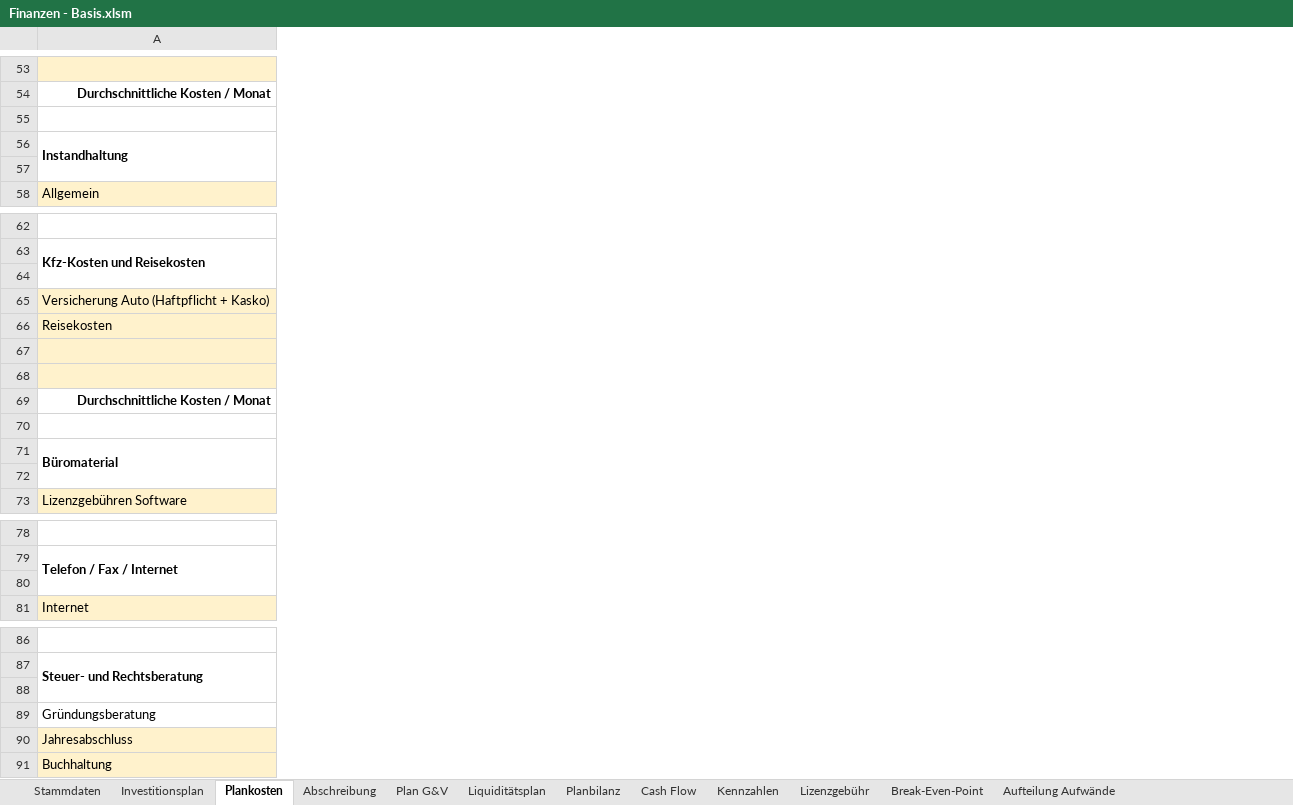
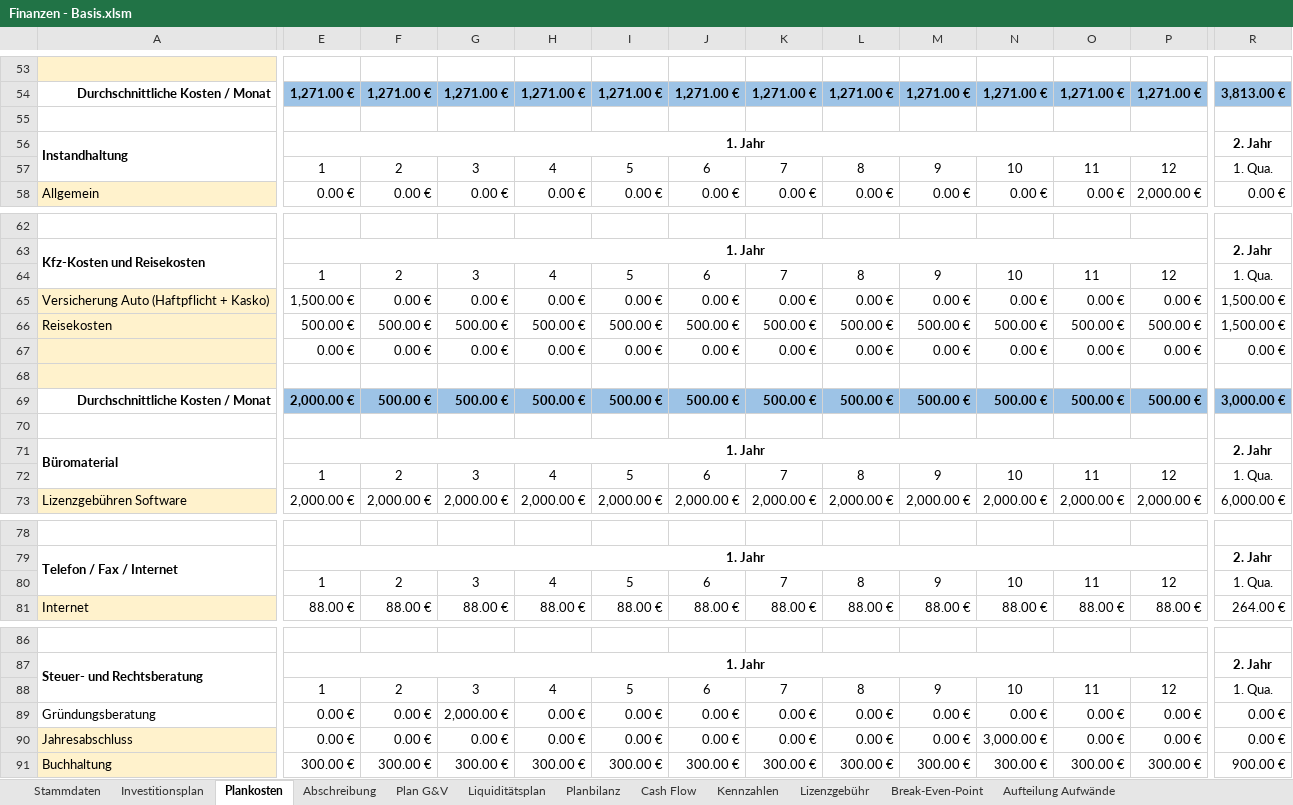
Before and after one commit to thunderbug1/BWL, an Excel workbook: Finanzen/Finanzen - Basis.xlsm, sheet Plankosten, drawn as a sheet; only a part is shown, gaps mark what is left out; values as stored, in another font and other column widths than the file's, no borders; rows hold the shown columns only; the diff covers the shown part only; the diff names each change by its address in the sheet, - before the commit and + after, or states it on an @@ line.

```diff
--- a/Finanzen/Finanzen - Basis.xlsm (sheet Plankosten)
+++ b/Finanzen/Finanzen - Basis.xlsm (sheet Plankosten)
@@ column E unhidden, rows 54-58: 1,271.00 € |  | 1. Jahr | 1 | 0.00 €; rows 63-73: 1. Jahr | 1 | 1,500.00 € | 500.00 € | 0.00 € |  | 2,000.00 € |  | 1. Jahr | 1 | 2,000.00 €; rows 79-81: 1. Jahr | 1 | 88.00 €; rows 87-91: 1. Jahr | 1 | 0.00 € | 0.00 € | 300.00 € @@
@@ column F unhidden, rows 54-58: 1,271.00 € |  |  | 2 | 0.00 €; rows 64-73: 2 | 0.00 € | 500.00 € | 0.00 € |  | 500.00 € |  |  | 2 | 2,000.00 €; rows 80-81: 2 | 88.00 €; rows 88-91: 2 | 0.00 € | 0.00 € | 300.00 € @@
@@ column G unhidden, rows 54-58: 1,271.00 € |  |  | 3 | 0.00 €; rows 64-73: 3 | 0.00 € | 500.00 € | 0.00 € |  | 500.00 € |  |  | 3 | 2,000.00 €; rows 80-81: 3 | 88.00 €; rows 88-91: 3 | 2,000.00 € | 0.00 € | 300.00 € @@
@@ column H unhidden, rows 54-58: 1,271.00 € |  |  | 4 | 0.00 €; rows 64-73: 4 | 0.00 € | 500.00 € | 0.00 € |  | 500.00 € |  |  | 4 | 2,000.00 €; rows 80-81: 4 | 88.00 €; rows 88-91: 4 | 0.00 € | 0.00 € | 300.00 € @@
@@ column I unhidden, rows 54-58: 1,271.00 € |  |  | 5 | 0.00 €; rows 64-73: 5 | 0.00 € | 500.00 € | 0.00 € |  | 500.00 € |  |  | 5 | 2,000.00 €; rows 80-81: 5 | 88.00 €; rows 88-91: 5 | 0.00 € | 0.00 € | 300.00 € @@
@@ column J unhidden, rows 54-58: 1,271.00 € |  |  | 6 | 0.00 €; rows 64-73: 6 | 0.00 € | 500.00 € | 0.00 € |  | 500.00 € |  |  | 6 | 2,000.00 €; rows 80-81: 6 | 88.00 €; rows 88-91: 6 | 0.00 € | 0.00 € | 300.00 € @@
@@ column K unhidden, rows 54-58: 1,271.00 € |  |  | 7 | 0.00 €; rows 64-73: 7 | 0.00 € | 500.00 € | 0.00 € |  | 500.00 € |  |  | 7 | 2,000.00 €; rows 80-81: 7 | 88.00 €; rows 88-91: 7 | 0.00 € | 0.00 € | 300.00 € @@
@@ column L unhidden, rows 54-58: 1,271.00 € |  |  | 8 | 0.00 €; rows 64-73: 8 | 0.00 € | 500.00 € | 0.00 € |  | 500.00 € |  |  | 8 | 2,000.00 €; rows 80-81: 8 | 88.00 €; rows 88-91: 8 | 0.00 € | 0.00 € | 300.00 € @@
@@ column M unhidden, rows 54-58: 1,271.00 € |  |  | 9 | 0.00 €; rows 64-73: 9 | 0.00 € | 500.00 € | 0.00 € |  | 500.00 € |  |  | 9 | 2,000.00 €; rows 80-81: 9 | 88.00 €; rows 88-91: 9 | 0.00 € | 0.00 € | 300.00 € @@
@@ column N unhidden, rows 54-58: 1,271.00 € |  |  | 10 | 0.00 €; rows 64-73: 10 | 0.00 € | 500.00 € | 0.00 € |  | 500.00 € |  |  | 10 | 2,000.00 €; rows 80-81: 10 | 88.00 €; rows 88-91: 10 | 0.00 € | 3,000.00 € | 300.00 € @@
@@ column O unhidden, rows 54-58: 1,271.00 € |  |  | 11 | 0.00 €; rows 64-73: 11 | 0.00 € | 500.00 € | 0.00 € |  | 500.00 € |  |  | 11 | 2,000.00 €; rows 80-81: 11 | 88.00 €; rows 88-91: 11 | 0.00 € | 0.00 € | 300.00 € @@
@@ column P unhidden, rows 54-58: 1,271.00 € |  |  | 12 | 2,000.00 €; rows 64-73: 12 | 0.00 € | 500.00 € | 0.00 € |  | 500.00 € |  |  | 12 | 2,000.00 €; rows 80-81: 12 | 88.00 €; rows 88-91: 12 | 0.00 € | 0.00 € | 300.00 € @@
@@ column R unhidden, rows 54-58: 3,813.00 € |  | 2. Jahr | 1. Qua. | 0.00 €; rows 63-73: 2. Jahr | 1. Qua. | 1,500.00 € | 1,500.00 € | 0.00 € |  | 3,000.00 € |  | 2. Jahr | 1. Qua. | 6,000.00 €; rows 79-81: 2. Jahr | 1. Qua. | 264.00 €; rows 87-91: 2. Jahr | 1. Qua. | 0.00 € | 0.00 € | 900.00 € @@
-row 57: (empty)
+row 57:  | 1 | 2 | 3 | 4 | 5 | 6 | 7 | 8 | 9 | 10 | 11 | 12 | 1. Qua.
-row 64: (empty)
+row 64:  | 1 | 2 | 3 | 4 | 5 | 6 | 7 | 8 | 9 | 10 | 11 | 12 | 1. Qua.
-row 72: (empty)
+row 72:  | 1 | 2 | 3 | 4 | 5 | 6 | 7 | 8 | 9 | 10 | 11 | 12 | 1. Qua.
-row 80: (empty)
+row 80:  | 1 | 2 | 3 | 4 | 5 | 6 | 7 | 8 | 9 | 10 | 11 | 12 | 1. Qua.
-row 88: (empty)
+row 88:  | 1 | 2 | 3 | 4 | 5 | 6 | 7 | 8 | 9 | 10 | 11 | 12 | 1. Qua.
```
Also changed, not shown: 3 added columns and 160 edited cells elsewhere in this sheet, sheet Lizenzgebühr, sheet Investitionsplan, sheet Liquiditätsplan, sheet Plan G&V, charts or pictures, Finanzen/Finanzen - Best.xlsm, Finanzen/Finanzen - Worst.xlsm, 7 other files.
